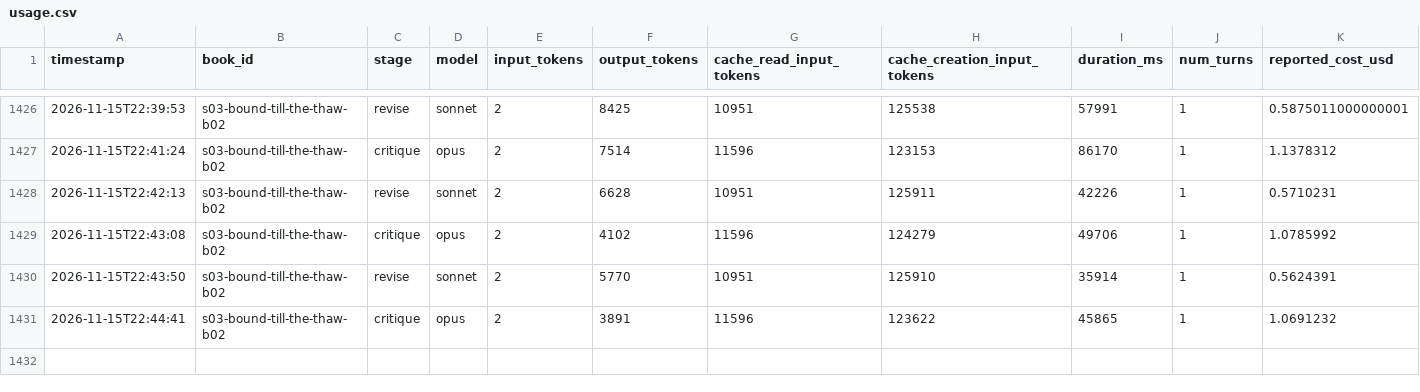
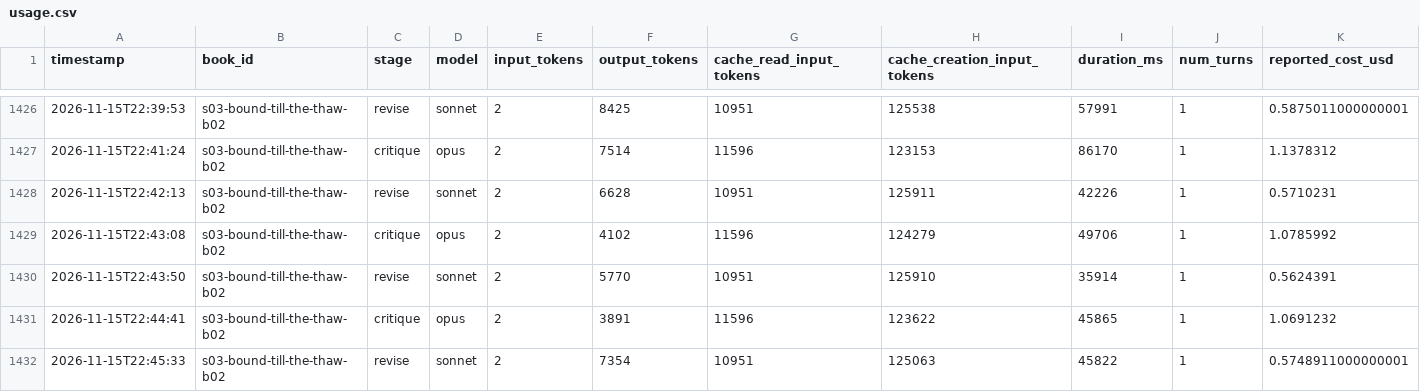
Before and after one commit to vimalcherangattu/Romantasy-Factory, a CSV file: state/usage.csv, drawn as a sheet; only a part is shown, gaps mark what is left out.

```diff
--- a/state/usage.csv
+++ b/state/usage.csv
@@ -1431 +1431,2 @@ timestamp,book_id,stage,model,input_tokens,output_tokens,cache_read_input_tokens
 2026-11-15T22:44:41,s03-bound-till-the-thaw-b02,critique,opus,2,3891,11596,123622,45865,1,1.0691232
+2026-11-15T22:45:33,s03-bound-till-the-thaw-b02,revise,sonnet,2,7354,10951,125063,45822,1,0.5748911000000001
```
Also changed, not shown: 5 other files.
